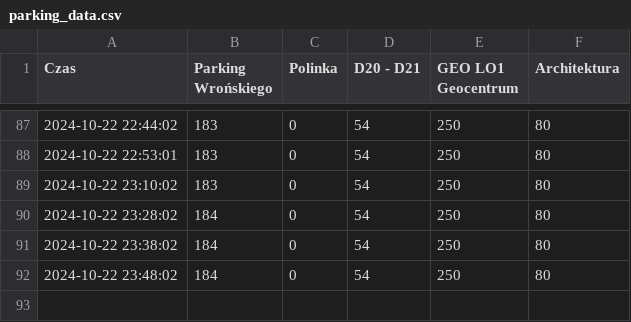
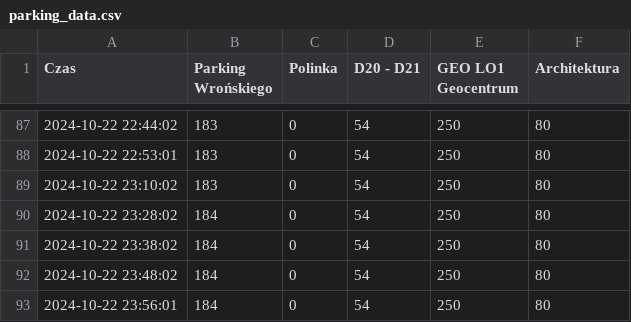
Before and after one commit to AdamDomachowski1/iParking_PWr_Monitor, a CSV file: parking_data.csv, drawn as a sheet; only a part is shown, gaps mark what is left out.

```diff
--- a/parking_data.csv
+++ b/parking_data.csv
@@ -92 +92,2 @@ Czas,Parking Wrońskiego,Polinka,D20 - D21,GEO LO1 Geocentrum,Architektura
 2024-10-22 23:48:02,184,0,54,250,80
+2024-10-22 23:56:01,184,0,54,250,80
```
